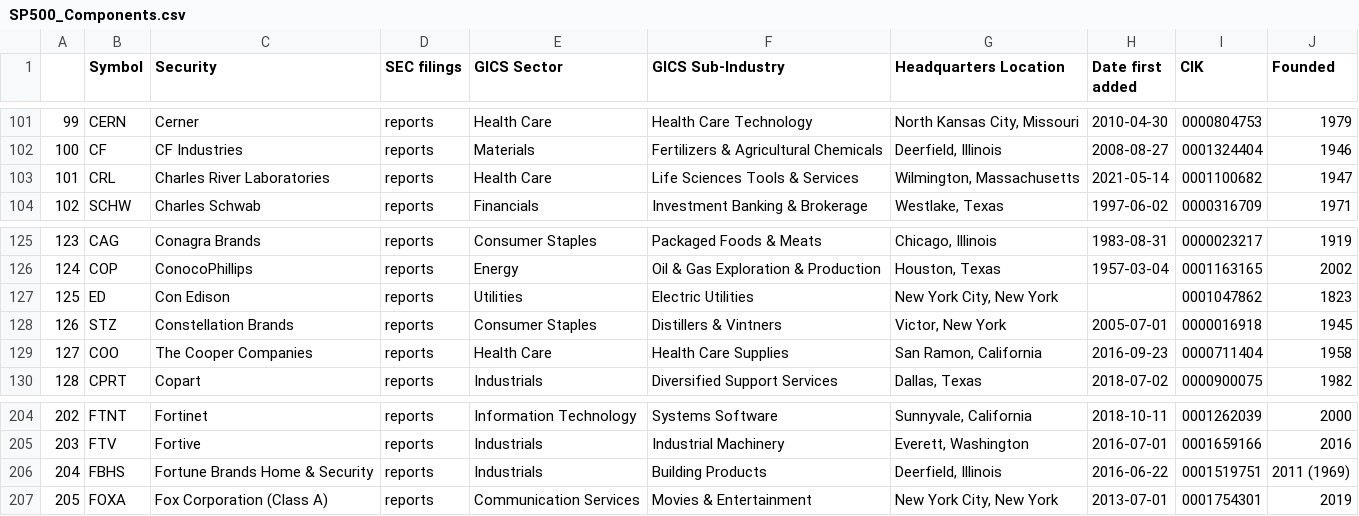
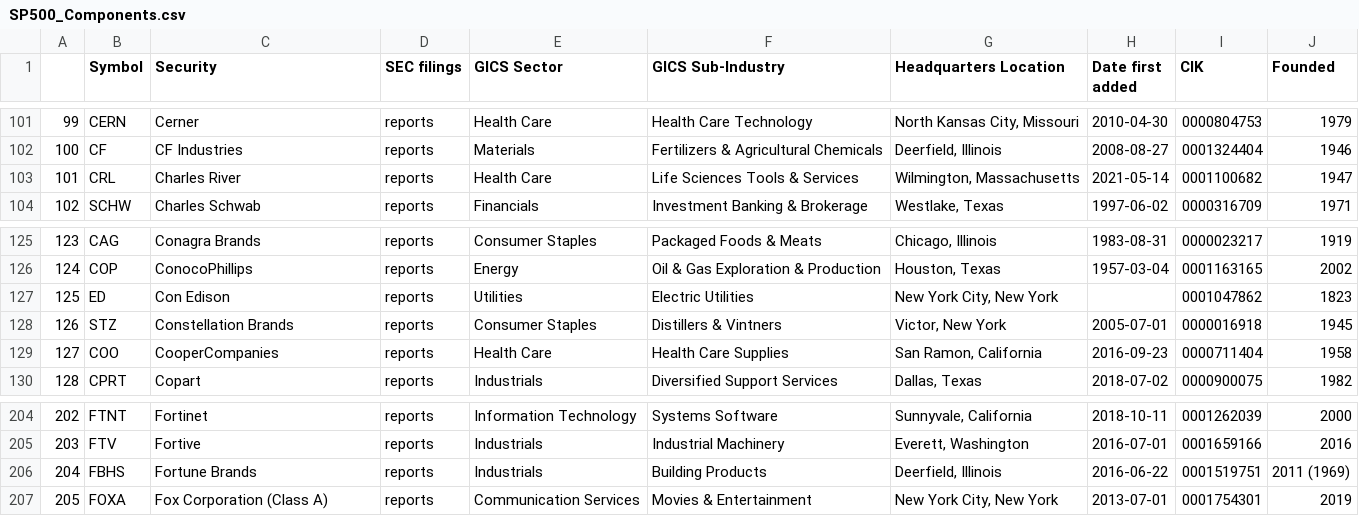
Before and after one commit to vvelicu/s-p500, a CSV file: data/SP500_Components.csv, drawn as a sheet; only a part is shown, gaps mark what is left out.

```diff
--- a/data/SP500_Components.csv
+++ b/data/SP500_Components.csv
@@ -102,3 +102,3 @@
 100,CF,CF Industries,reports,Materials,Fertilizers & Agricultural Chemicals,"Deerfield, Illinois",2008-08-27,0001324404,1946
-101,CRL,Charles River Laboratories,reports,Health Care,Life Sciences Tools & Services,"Wilmington, Massachusetts",2021-05-14,0001100682,1947
+101,CRL,Charles River,reports,Health Care,Life Sciences Tools & Services,"Wilmington, Massachusetts",2021-05-14,0001100682,1947
 102,SCHW,Charles Schwab,reports,Financials,Investment Banking & Brokerage,"Westlake, Texas",1997-06-02,0000316709,1971
@@ -128,3 +128,3 @@
 126,STZ,Constellation Brands,reports,Consumer Staples,Distillers & Vintners,"Victor, New York",2005-07-01,0000016918,1945
-127,COO,The Cooper Companies,reports,Health Care,Health Care Supplies,"San Ramon, California",2016-09-23,0000711404,1958
+127,COO,CooperCompanies,reports,Health Care,Health Care Supplies,"San Ramon, California",2016-09-23,0000711404,1958
 128,CPRT,Copart,reports,Industrials,Diversified Support Services,"Dallas, Texas",2018-07-02,0000900075,1982
@@ -205,3 +205,3 @@
 203,FTV,Fortive,reports,Industrials,Industrial Machinery,"Everett, Washington",2016-07-01,0001659166,2016
-204,FBHS,Fortune Brands Home & Security,reports,Industrials,Building Products,"Deerfield, Illinois",2016-06-22,0001519751,2011 (1969)
+204,FBHS,Fortune Brands,reports,Industrials,Building Products,"Deerfield, Illinois",2016-06-22,0001519751,2011 (1969)
 205,FOXA,Fox Corporation (Class A),reports,Communication Services,Movies & Entertainment,"New York City, New York",2013-07-01,0001754301,2019
```
